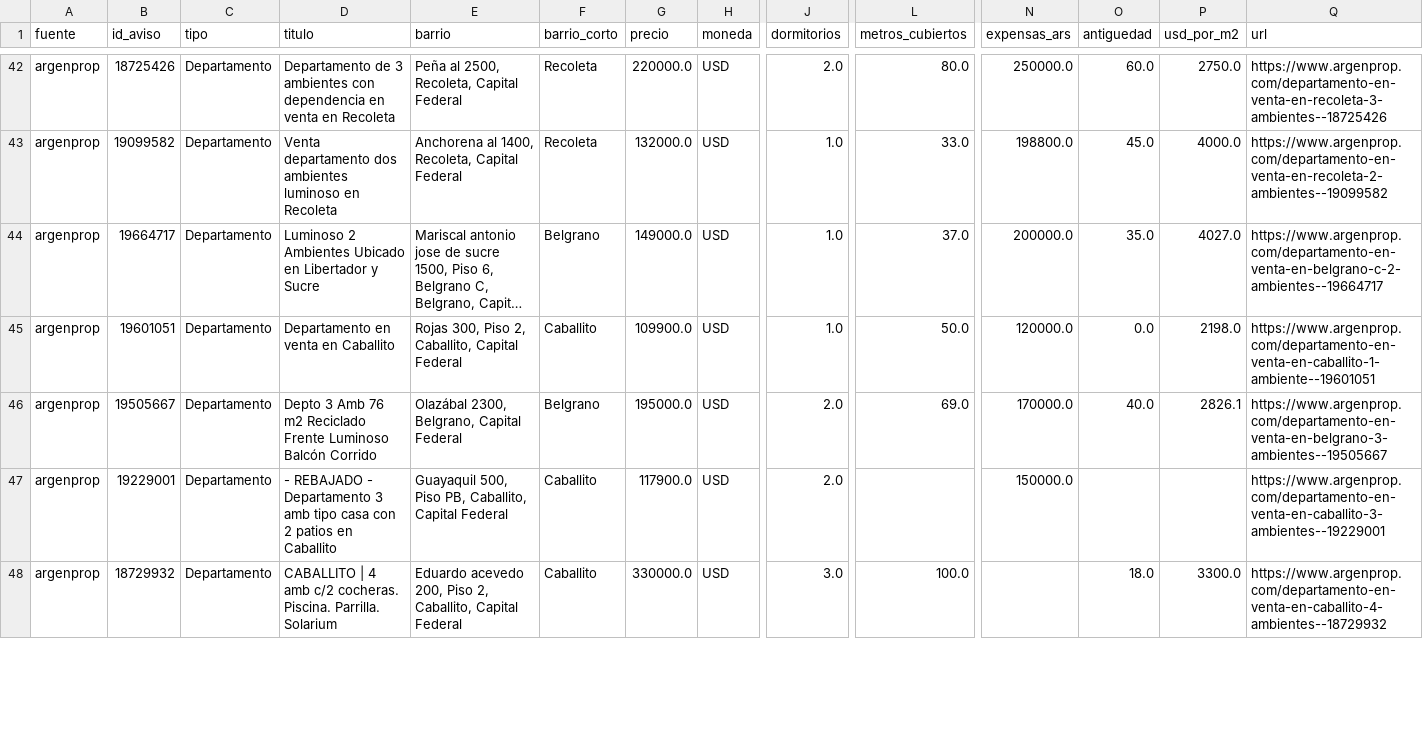
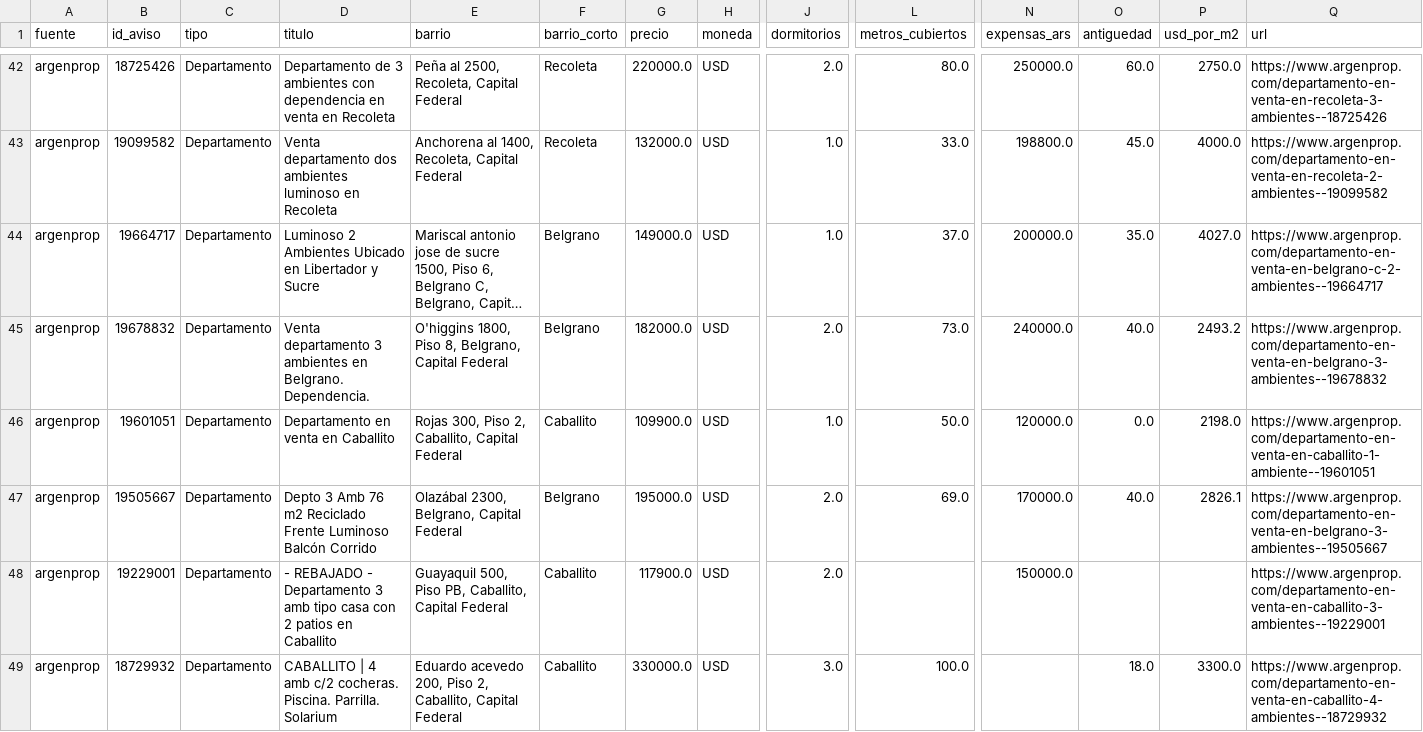
Before and after one commit to nicolaskank-arch/buscador-propiedades-caba, a CSV file: argenprop_prueba_todas.csv, drawn as a sheet; only a part is shown, gaps mark what is left out; long unchanged cells end in …; rows hold the shown columns only; the diff covers the shown part only; the diff names each change by its address in the sheet, - before the commit and + after, or states it on an @@ line.

```diff
--- a/argenprop_prueba_todas.csv
+++ b/argenprop_prueba_todas.csv
+row 45: argenprop | 19678832 | Departamento | Venta departamento 3 ambientes en Belgrano. Dependencia. | O'higgins 1800, Piso 8, Belgrano, Capital Federal | Belgrano | 182000.0 | USD | 2.0 | 73.0 | 240000.0 | 40.0 | 2493.2 | https://www.argenprop.com/departamento-en-venta-en-belgrano-3-ambientes--19678832
```
Also changed, not shown: 1 removed row and 1 moved row elsewhere in this file.
